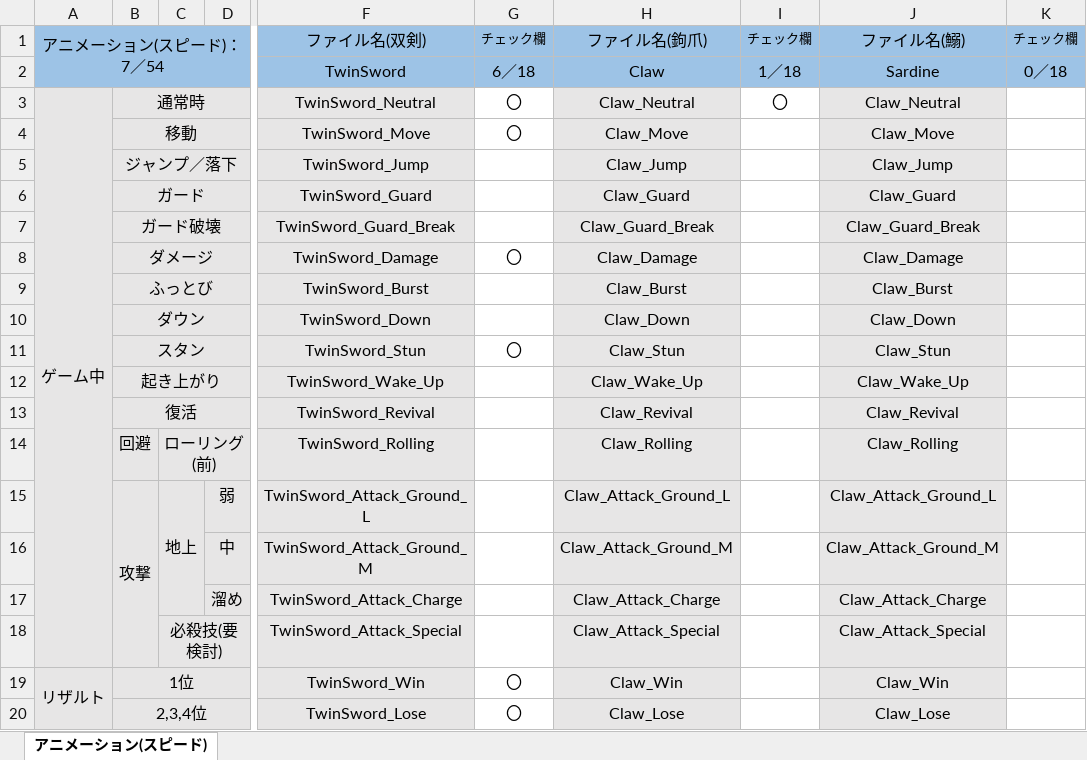
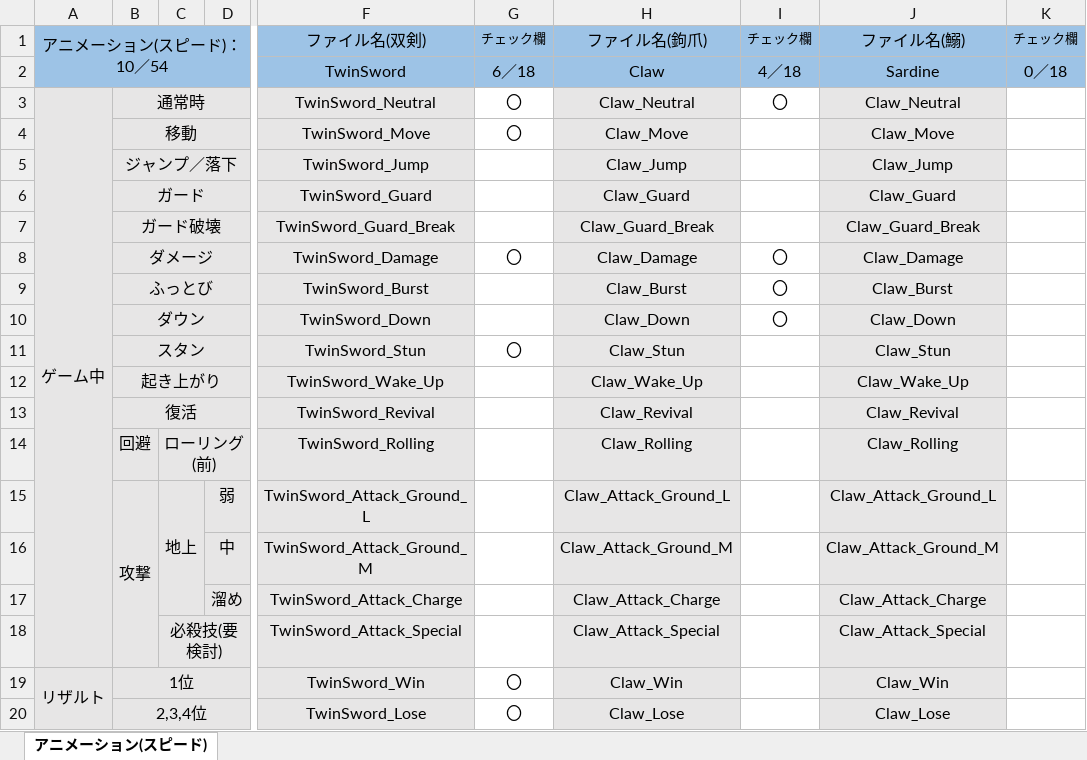
Before and after one commit to tc-2021-itou-shunya/UE4NetworkGameProject, an Excel workbook: 作成リスト_スピード.xlsx, sheet アニメーション(スピード), drawn as a sheet; only a part is shown, gaps mark what is left out; values as stored, in another font and other column widths than the file's, no borders; the diff names each change by its address in the sheet, - before the commit and + after, or states it on an @@ line.

Commit message:
12/25 追加
アニメーション

```diff
--- a/作成リスト_スピード.xlsx (sheet アニメーション(スピード))
+++ b/作成リスト_スピード.xlsx (sheet アニメーション(スピード))
-A1: アニメーション(スピード)：7／54
+A1: アニメーション(スピード)：10／54
-I2: 1／18
+I2: 4／18
-I8:I10: (empty)
+I8:I10: 〇
```
Also changed, not shown: 3 other files.
